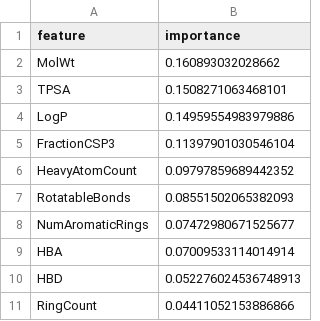
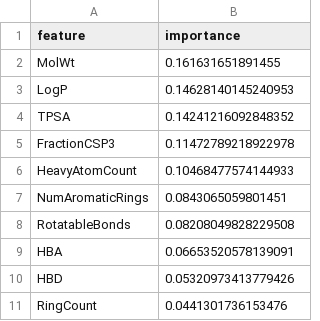
Before and after one commit to cui-boop/CADD-Platform, a CSV file: results/feature_importance.csv, drawn as a sheet.

```diff
--- a/results/feature_importance.csv
+++ b/results/feature_importance.csv
@@ -1,11 +1,11 @@
 feature,importance
-MolWt,0.160893032028662
-TPSA,0.1508271063468101
-LogP,0.14959554983979886
-FractionCSP3,0.11397901030546104
-HeavyAtomCount,0.09797859689442352
-RotatableBonds,0.08551502065382093
-NumAromaticRings,0.07472980671525677
-HBA,0.07009533114014914
-HBD,0.052276024536748913
-RingCount,0.04411052153886866
+MolWt,0.161631651891455
+LogP,0.14628140145240953
+TPSA,0.14241216092848352
+FractionCSP3,0.11472789218922978
+HeavyAtomCount,0.10468477574144933
+NumAromaticRings,0.0843065059801451
+RotatableBonds,0.08208049828229508
+HBA,0.06653520578139091
+HBD,0.05320973413779426
+RingCount,0.0441301736153476
```
Also changed, not shown: results/projects.csv, 3 other files.
